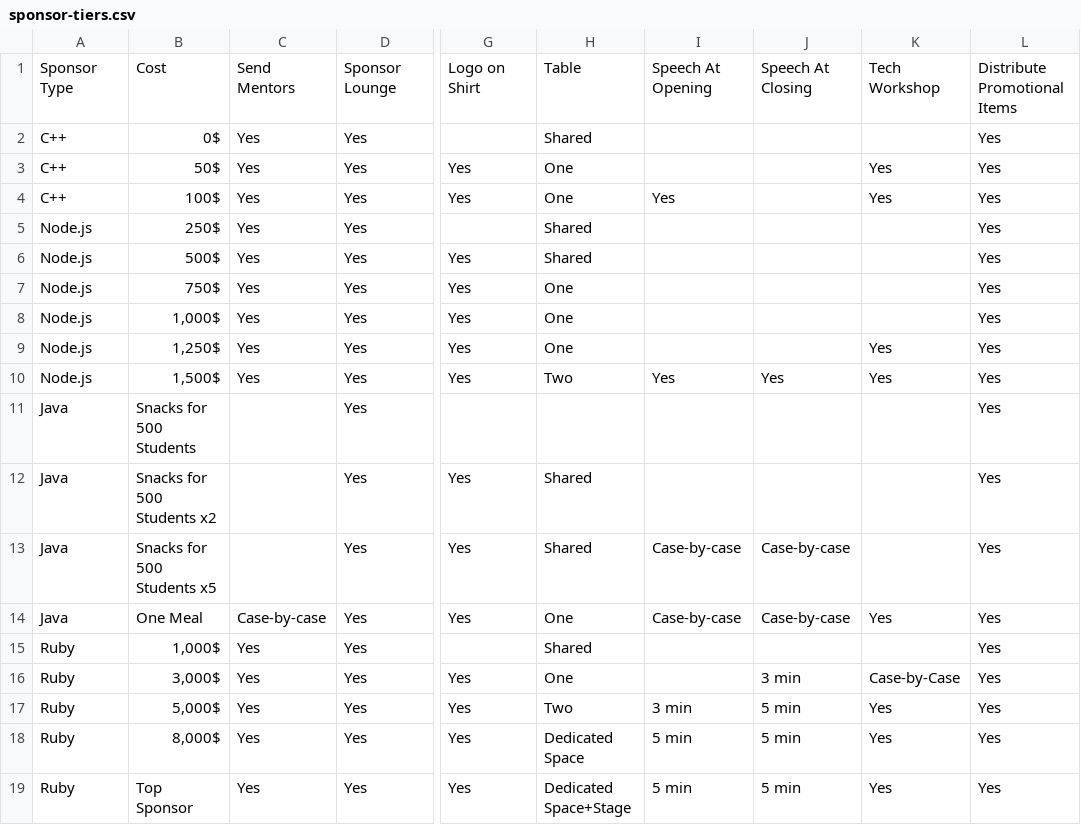
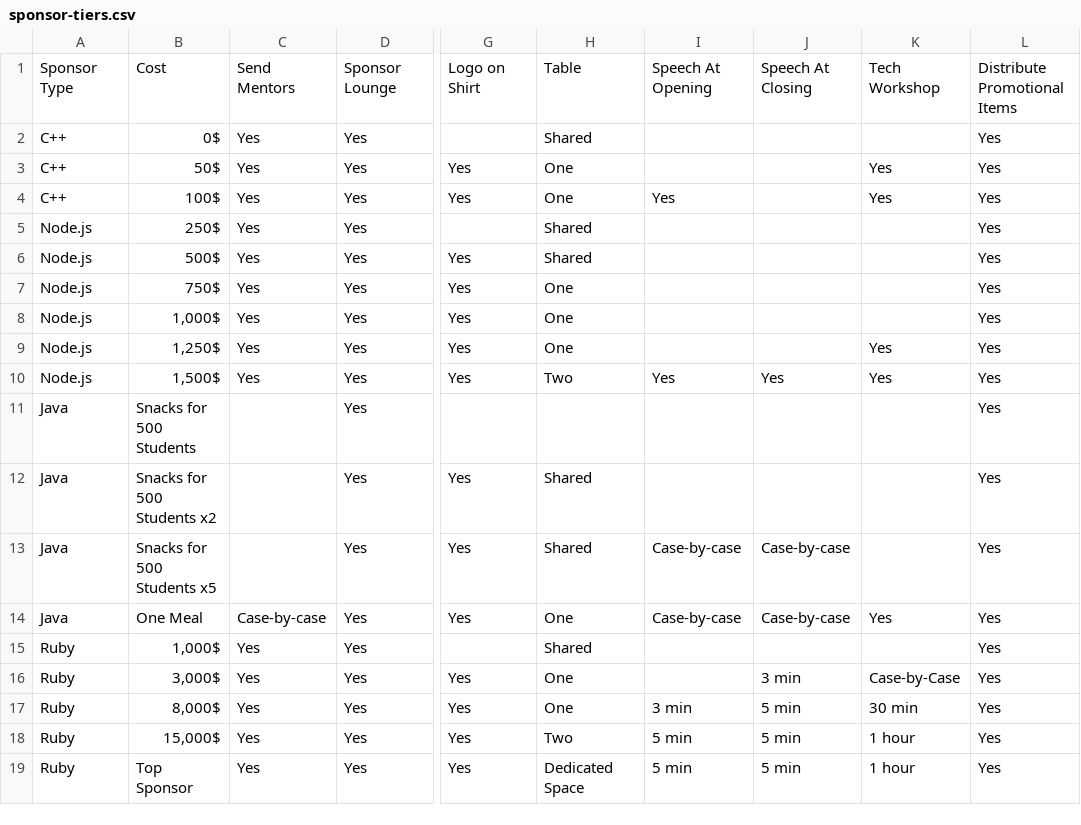
Before and after one commit to HackMerced/HackMerced-II, a CSV file: assets/files/sponsor-tiers.csv, drawn as a sheet; only a part is shown, gaps mark what is left out; the diff names each change by its address in the sheet, - before the commit and + after, or states it on an @@ line.

Commit message:
meme

```diff
--- a/assets/files/sponsor-tiers.csv
+++ b/assets/files/sponsor-tiers.csv
-B17: 5,000$
+B17: 8,000$
-H17: Two
+H17: One
-K17: Yes
+K17: 30 min
-B18: 8,000$
+B18: 15,000$
-H18: Dedicated Space
+H18: Two
-K18:K19: Yes
+K18:K19: 1 hour
-H19: Dedicated Space+Stage
+H19: Dedicated Space
```
